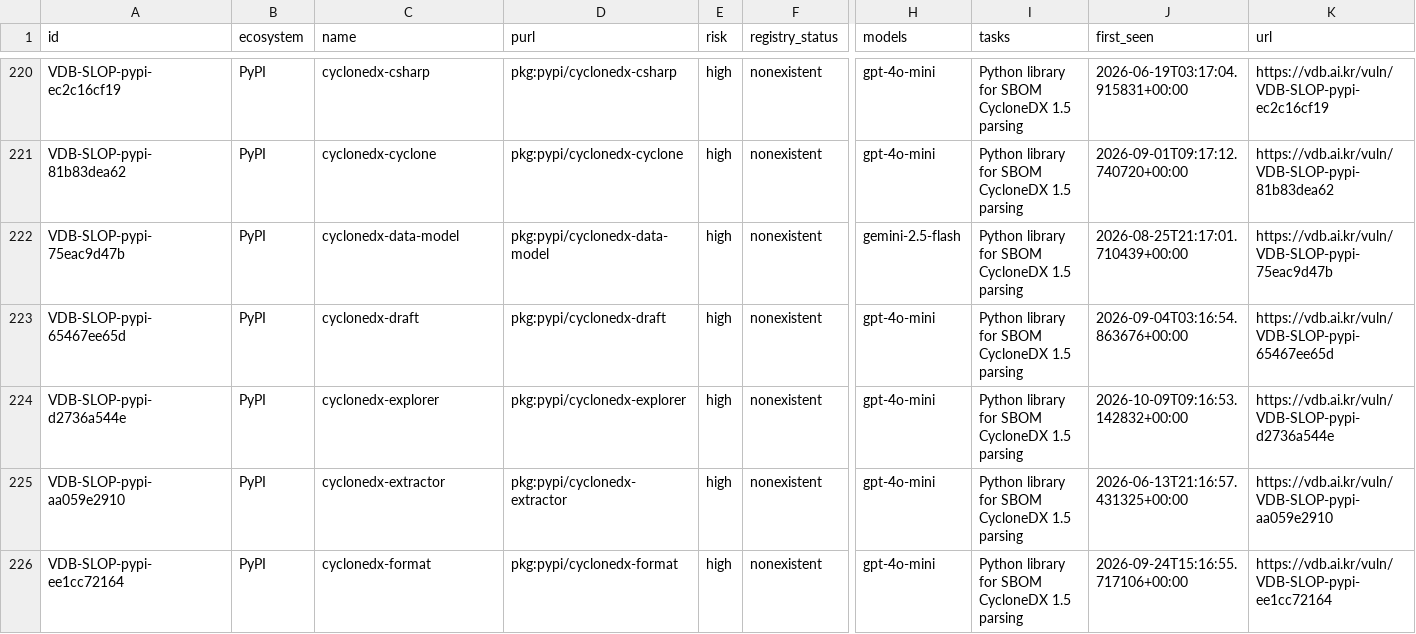
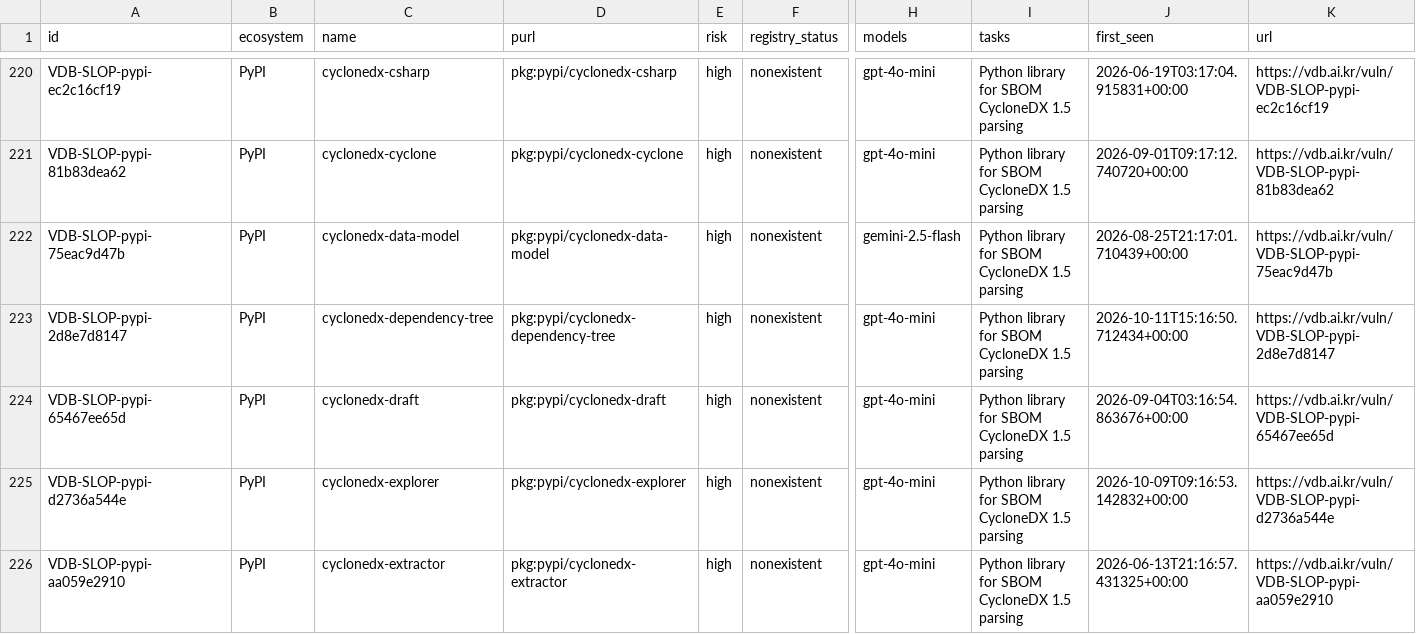
Before and after one commit to 0pstech/slopsquatting-dataset, a CSV file: slopsquatting.csv, drawn as a sheet; only a part is shown, gaps mark what is left out; the shorter side is filled out with more unchanged rows; rows hold the shown columns only; the diff covers the shown part only; the diff names each change by its address in the sheet, - before the commit and + after, or states it on an @@ line.

```diff
--- a/slopsquatting.csv
+++ b/slopsquatting.csv
+row 223: VDB-SLOP-pypi-2d8e7d8147 | PyPI | cyclonedx-dependency-tree | pkg:pypi/cyclonedx-dependency-tree | high | nonexistent | gpt-4o-mini | Python library for SBOM CycloneDX 1.5 parsing | 2026-10-11T15:16:50.712434+00:00 | https://vdb.ai.kr/vuln/VDB-SLOP-pypi-2d8e7d8147
```
Also changed, not shown: 2 added rows and 27 edited cells elsewhere in this file, 3 other files.
